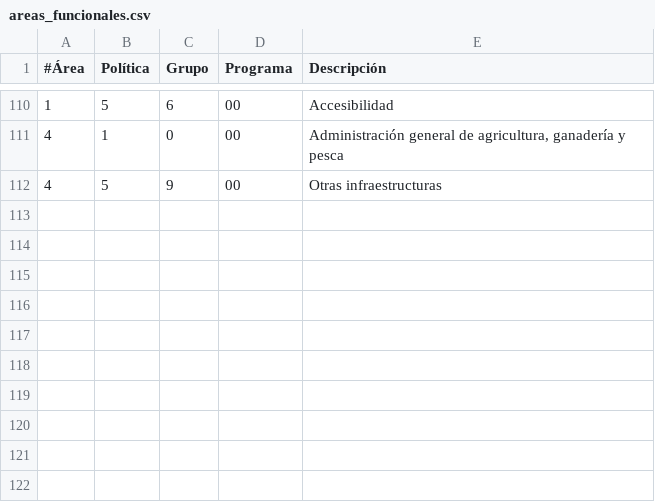
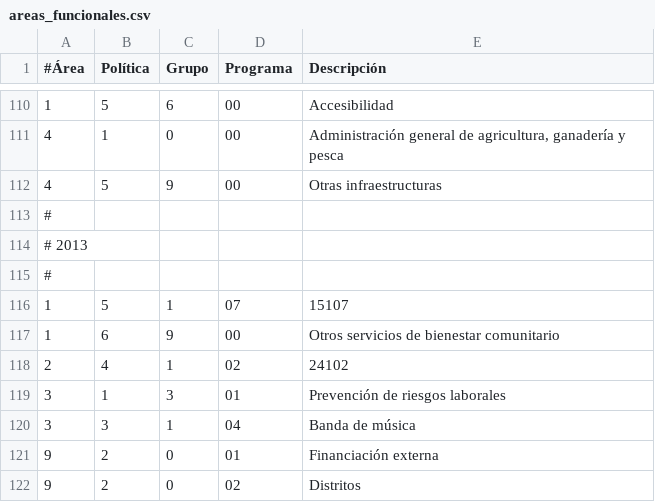
Before and after one commit to civio/presupuesto-laspalmasgc, a CSV file: data/es/areas_funcionales.csv, drawn as a sheet; only a part is shown, gaps mark what is left out; the diff names each change by its address in the sheet, - before the commit and + after, or states it on an @@ line.

Commit message:
Add 2013 budget data

```diff
--- a/data/es/areas_funcionales.csv
+++ b/data/es/areas_funcionales.csv
+row 113: #
+row 114: # 2013
+row 115: #
+row 116: 1 | 5 | 1 | 07 | 15107
+row 117: 1 | 6 | 9 | 00 | Otros servicios de bienestar comunitario
+row 118: 2 | 4 | 1 | 02 | 24102
+row 119: 3 | 1 | 3 | 01 | Prevención de riesgos laborales
+row 120: 3 | 3 | 1 | 04 | Banda de música
+row 121: 9 | 2 | 0 | 01 | Financiación externa
+row 122: 9 | 2 | 0 | 02 | Distritos
```
Also changed, not shown: 3 other files.
